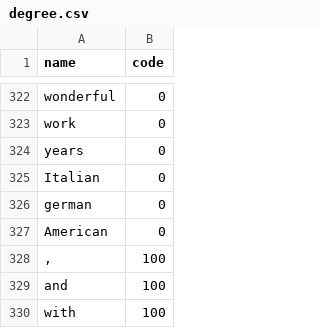
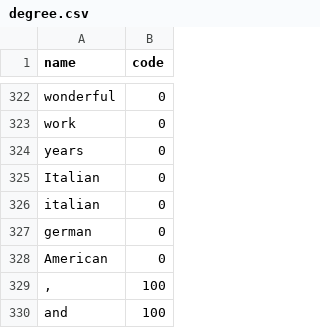
Before and after one commit to amirashiri/chatbot, a CSV file: degree.csv, drawn as a sheet; only a part is shown, gaps mark what is left out; the shorter side is filled out with more unchanged rows.

```diff
--- a/degree.csv
+++ b/degree.csv
@@ -325,2 +325,3 @@ years,0
 Italian,0
+italian,0
 german,0
```
Also changed, not shown: intents.csv.
